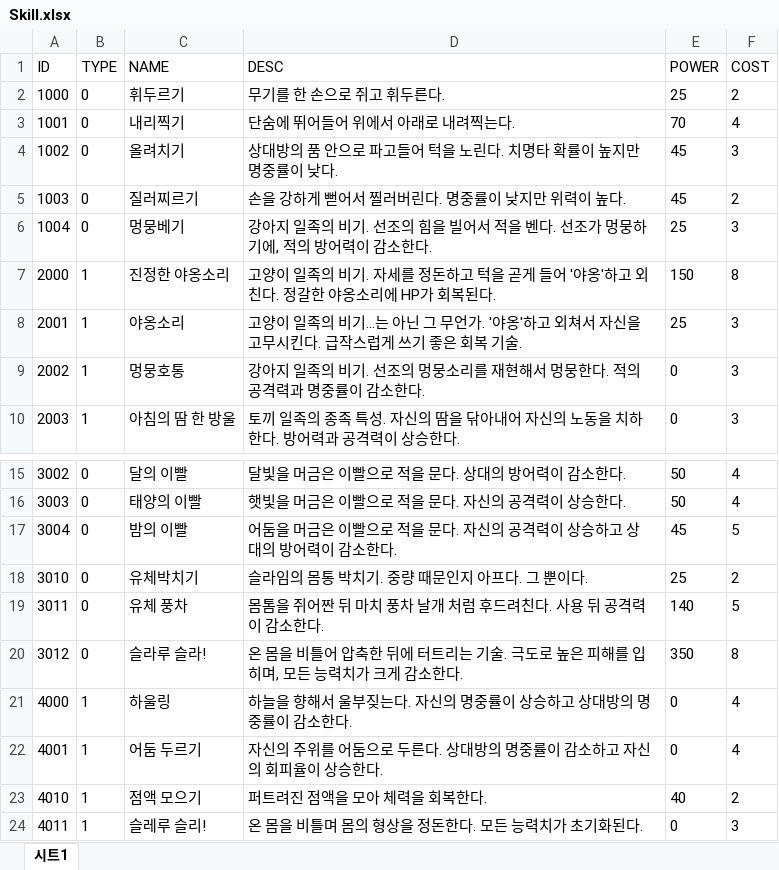
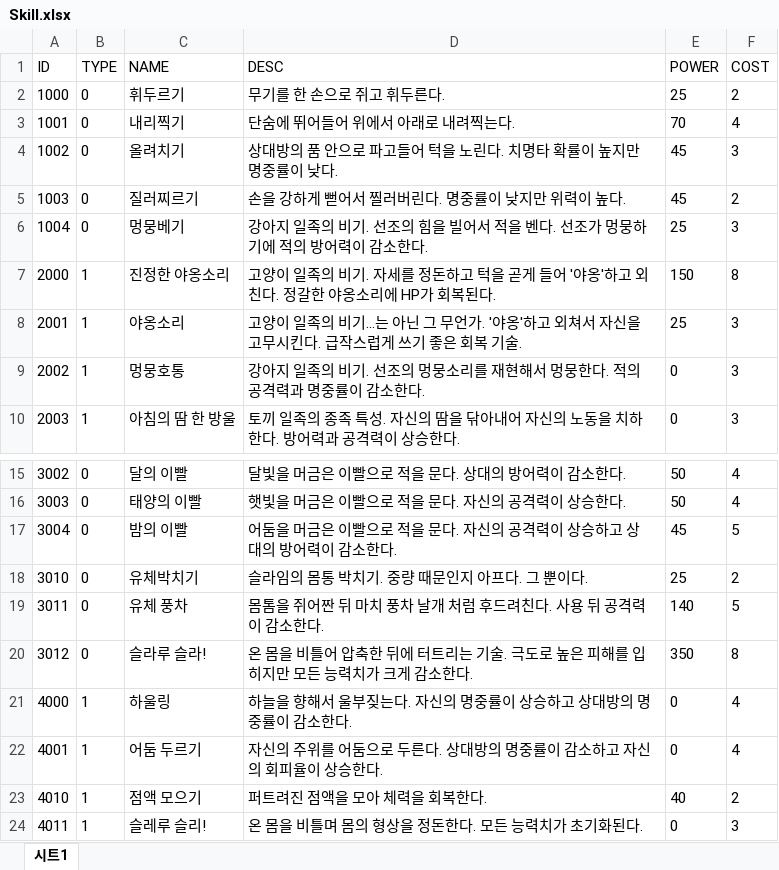
Before and after one commit to lsu0503/TextRPG_TeamProject2nd, an Excel workbook: Documents/Files/Skill.xlsx, sheet 시트1, drawn as a sheet; only a part is shown, gaps mark what is left out; values as stored, in another font and other column widths than the file's, no borders; the diff names each change by its address in the sheet, - before the commit and + after, or states it on an @@ line.

Commit message:
[Update] removing , in the xlsx files & csv files
[Update] removing , in the xlsx files & csv files

```diff
--- a/Documents/Files/Skill.xlsx (sheet 시트1)
+++ b/Documents/Files/Skill.xlsx (sheet 시트1)
-D6 (DESC): …뭉하기에, 적의 방…
+D6 (DESC): …뭉하기에 적의 방…
-D20 (DESC): …를 입히며, 모든 능…
+D20 (DESC): …를 입히지만 모든 능…
```
Also changed, not shown: Documents/Files/Item.xlsx, Documents/Files/Map.xlsx, 5 other files.
